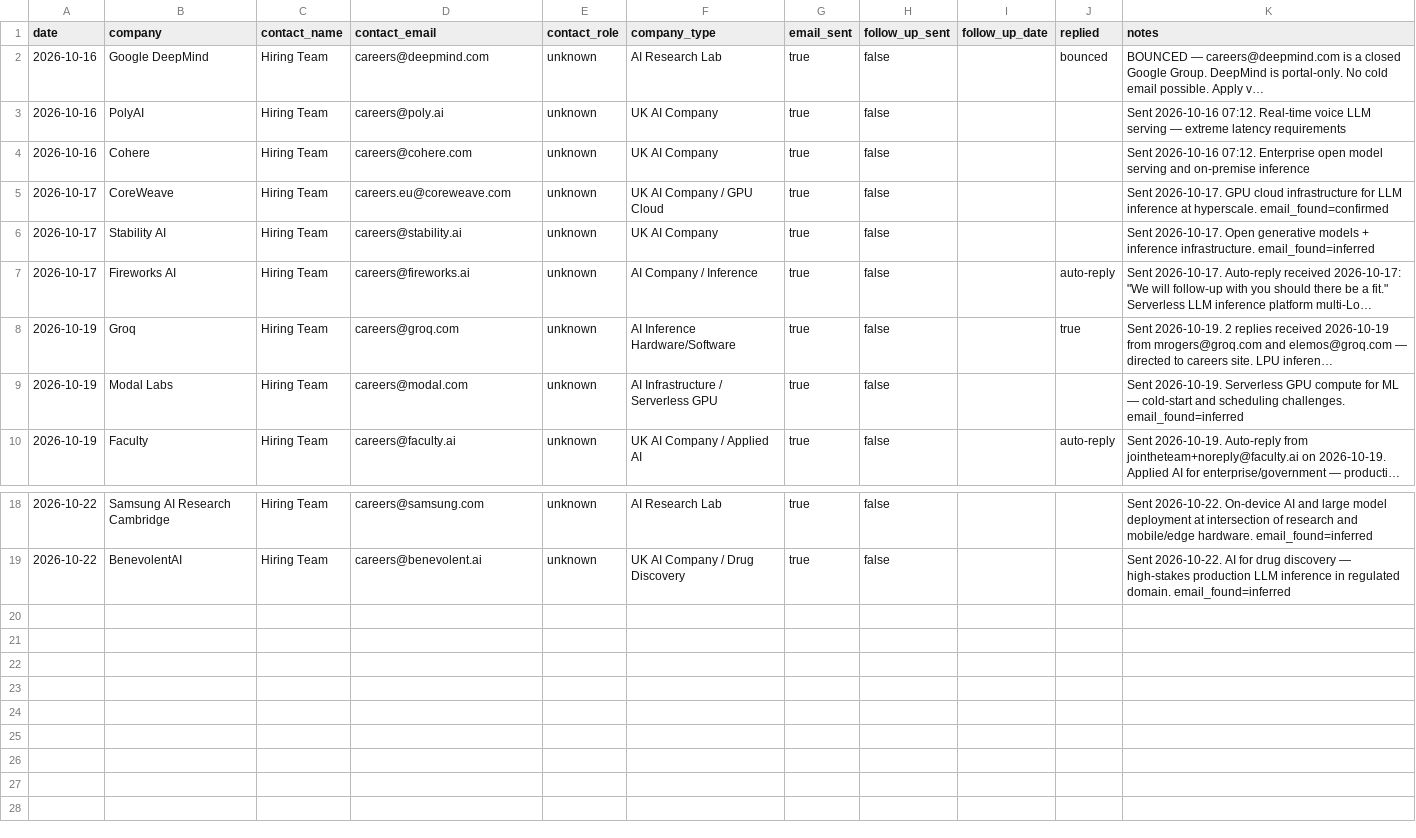
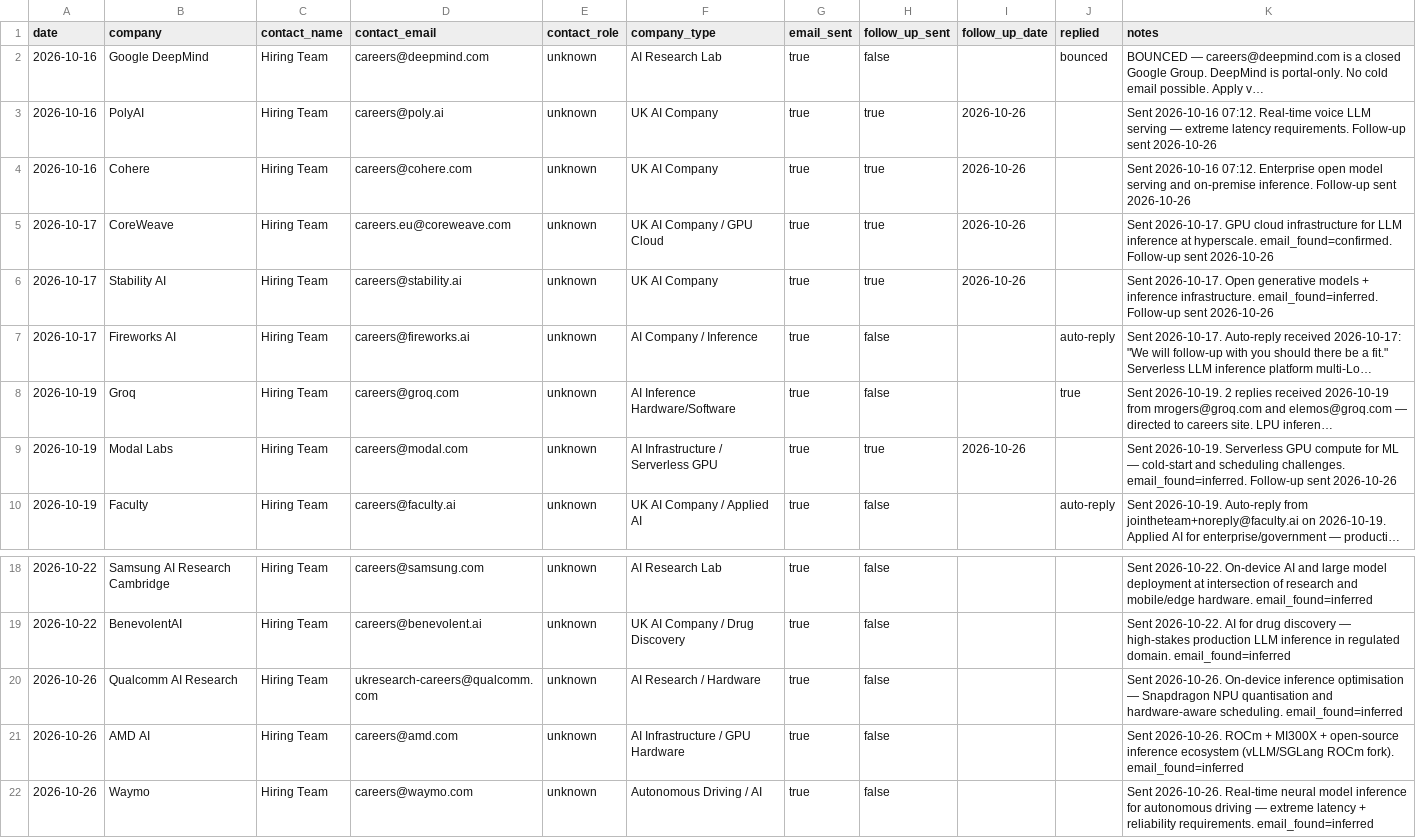
Before and after one commit to AyeniOluwatosinOlawale/job-applications, a CSV file: outreach.csv, drawn as a sheet; only a part is shown, gaps mark what is left out; long unchanged cells end in …; the diff names each change by its address in the sheet, - before the commit and + after, or states it on an @@ line.

```diff
--- a/outreach.csv
+++ b/outreach.csv
-H3:H6 (follow_up_sent): false
+H3:H6 (follow_up_sent): true
-I3:I6 (follow_up_date): (empty)
+I3:I6 (follow_up_date): 2026-10-26
-K3 (notes): …extreme latency requirements
+K3 (notes): …extreme latency requirements. Follow-up sent 2026-10-26
-K4 (notes): …and on-premise inference
+K4 (notes): …and on-premise inference. Follow-up sent 2026-10-26
-K5 (notes): …at hyperscale. email_found=confirmed
+K5 (notes): …at hyperscale. email_found=confirmed. Follow-up sent 2026-10-26
-K6 (notes): …inference infrastructure. email_found=inferred
+K6 (notes): …inference infrastructure. email_found=inferred. Follow-up sent 2026-10-26
-H9 (follow_up_sent): false
+H9 (follow_up_sent): true
-I9 (follow_up_date): (empty)
+I9 (follow_up_date): 2026-10-26
-K9 (notes): …scheduling challenges. email_found=inferred
+K9 (notes): …scheduling challenges. email_found=inferred. Follow-up sent 2026-10-26
+row 20: 2026-10-26 | Qualcomm AI Research | Hiring Team | ukresearch-careers@qualcomm.com | unknown | AI Research / Hardware | true | false |  |  | Sent 2026-10-26. On-device inference optimisation — Snapdragon NPU quantisation and hardware-aware scheduling. email_found=inferred
+row 21: 2026-10-26 | AMD AI | Hiring Team | careers@amd.com | unknown | AI Infrastructure / GPU Hardware | true | false |  |  | Sent 2026-10-26. ROCm + MI300X + open-source inference ecosystem (vLLM/SGLang ROCm fork). email_found=inferred
+row 22: 2026-10-26 | Waymo | Hiring Team | careers@waymo.com | unknown | Autonomous Driving / AI | true | false |  |  | Sent 2026-10-26. Real-time neural model inference for autonomous driving — extreme latency + reliability requirements. email_found=inferred
```
Also changed, not shown: tracker.csv, 26 other files.
